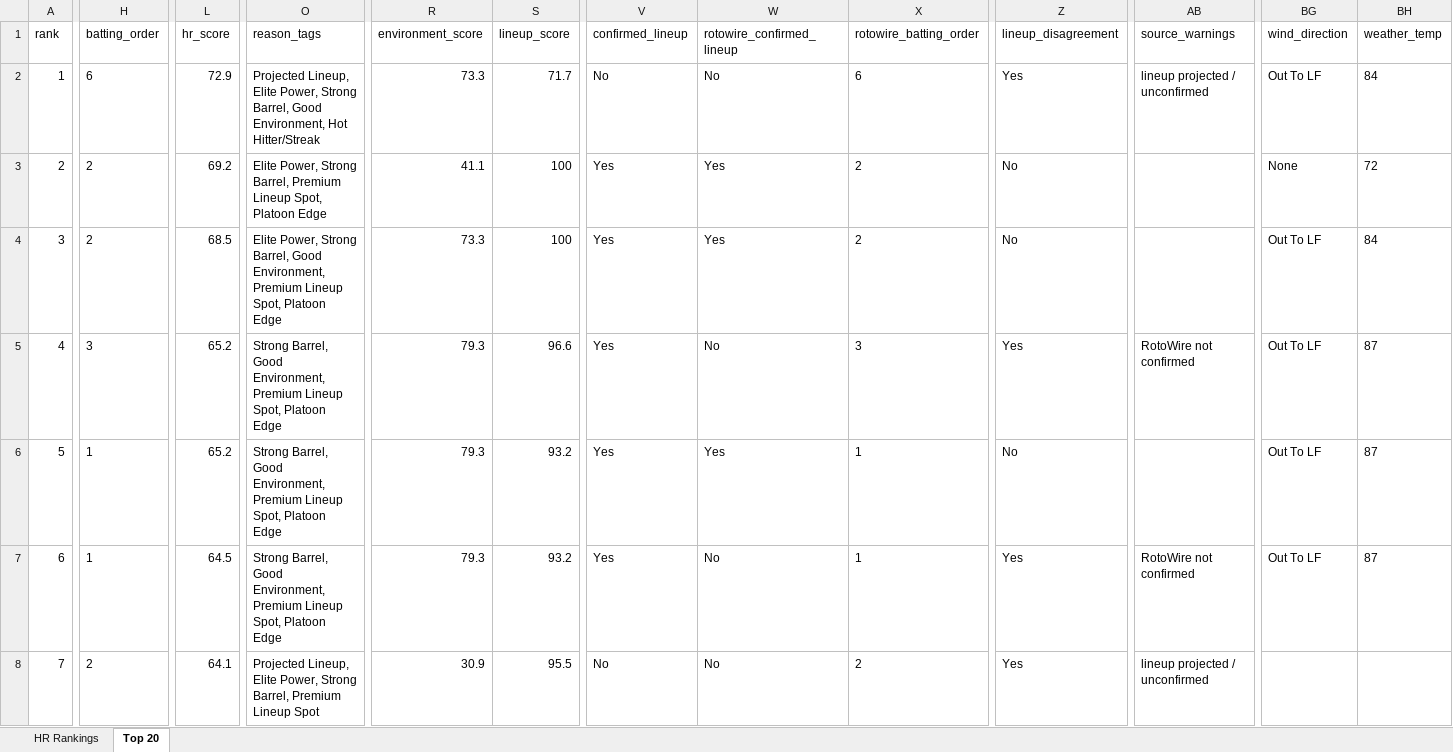
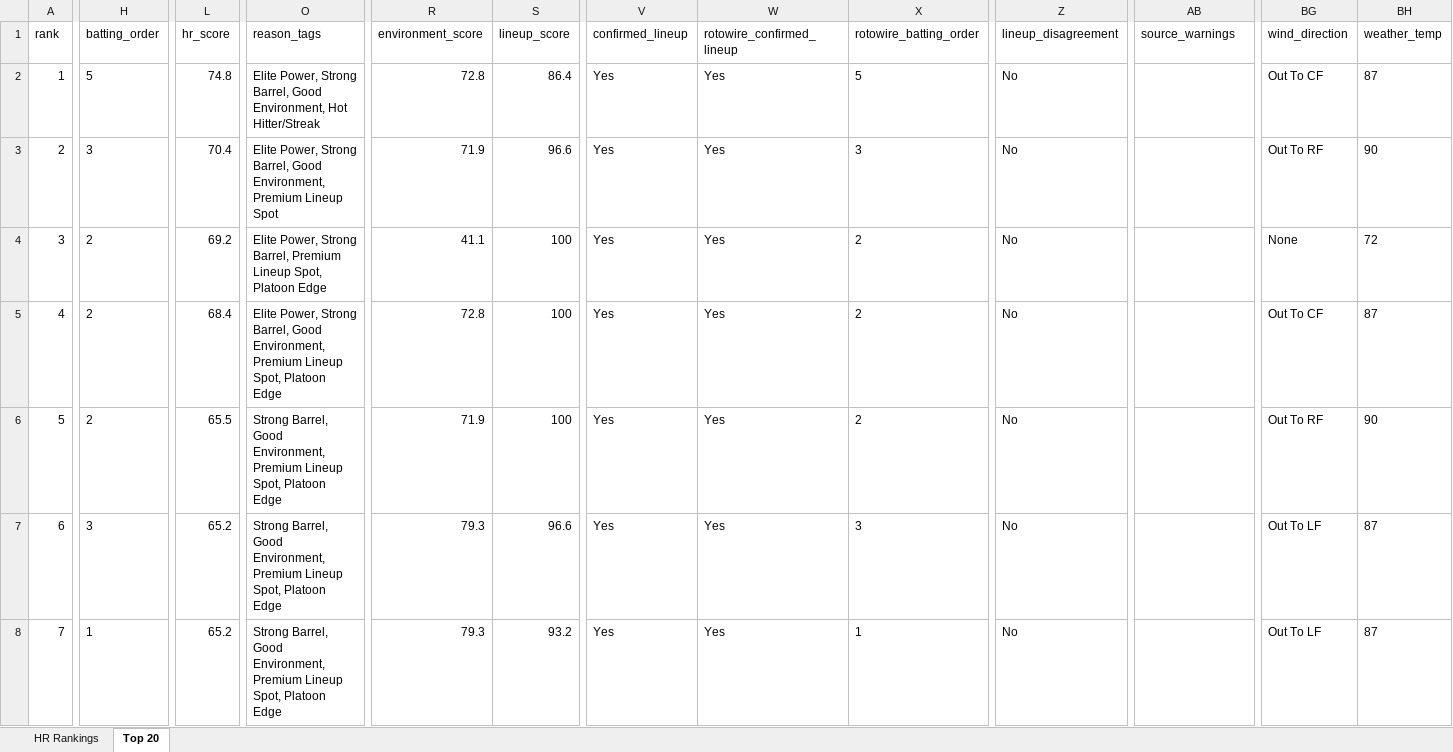
Before and after one commit to etbell28/hitter-tool, an Excel workbook: outputs/daily/hr_rankings_2026-06-29.xlsx, sheet Top 20, drawn as a sheet; only a part is shown, gaps mark what is left out; values as stored, in another font and other column widths than the file's, no borders; removed rows and columns are numbered as before the commit, all else as after; rows hold the shown columns only; the diff covers the shown part only; the diff names each change by its address in the sheet, - before the commit and + after, or states it on an @@ line.

```diff
--- a/outputs/daily/hr_rankings_2026-06-29.xlsx (sheet Top 20)
+++ b/outputs/daily/hr_rankings_2026-06-29.xlsx (sheet Top 20)
-H2 (batting_order): 6
+H2 (batting_order): 5
-L2 (hr_score): 72.9
+L2 (hr_score): 74.8
-O2 (reason_tags): Projected Lineup, Elite Power,…
+O2 (reason_tags): Elite Power,…
-R2 (environment_score): 73.3
+R2 (environment_score): 72.8
-S2 (lineup_score): 71.7
+S2 (lineup_score): 86.4
-V2 (confirmed_lineup): No
+V2 (confirmed_lineup): Yes
-W2 (rotowire_confirmed_lineup): No
+W2 (rotowire_confirmed_lineup): Yes
-X2 (rotowire_batting_order): 6
+X2 (rotowire_batting_order): 5
-Z2 (lineup_disagreement): Yes
+Z2 (lineup_disagreement): No
-AB2 (source_warnings): lineup projected / unconfirmed
+AB2 (source_warnings): (empty)
-BG2 (wind_direction): Out To LF
+BG2 (wind_direction): Out To CF
-BH2 (weather_temp): 84
+BH2 (weather_temp): 87
+row 3: 2 | 3 | 70.4 | Elite Power, Strong Barrel, Good Environment, Premium Lineup Spot | 71.9 | 96.6 | Yes | Yes | 3 | No |  | Out To RF | 90
-A4 (rank): 2
+A4 (rank): 3
-A5 (rank): 3
+A5 (rank): 4
-L5 (hr_score): 68.5
+L5 (hr_score): 68.4
-R5 (environment_score): 73.3
+R5 (environment_score): 72.8
-BG5 (wind_direction): Out To LF
+BG5 (wind_direction): Out To CF
-BH5 (weather_temp): 84
+BH5 (weather_temp): 87
+row 6: 5 | 2 | 65.5 | Strong Barrel, Good Environment, Premium Lineup Spot, Platoon Edge | 71.9 | 100 | Yes | Yes | 2 | No |  | Out To RF | 90
-A7 (rank): 4
+A7 (rank): 6
-W7 (rotowire_confirmed_lineup): No
+W7 (rotowire_confirmed_lineup): Yes
-Z7 (lineup_disagreement): Yes
+Z7 (lineup_disagreement): No
-AB7 (source_warnings): RotoWire not confirmed
+AB7 (source_warnings): (empty)
-A8 (rank): 5
+A8 (rank): 7
-row 7: 6 | 1 | 64.5 | Strong Barrel, Good Environment, Premium Lineup Spot, Platoon Edge | 79.3 | 93.2 | Yes | No | 1 | Yes | RotoWire not confirmed | Out To LF | 87
-row 8: 7 | 2 | 64.1 | Projected Lineup, Elite Power, Strong Barrel, Premium Lineup Spot | 30.9 | 95.5 | No | No | 2 | Yes | lineup projected / unconfirmed
```
Also changed, not shown: 1 added row, 1 removed row and 197 edited cells elsewhere in this sheet, sheet HR Rankings, outputs/daily/hr_rankings_2026-06-29_full.xlsx, outputs/hr_rankings.xlsx, 9 other files.
